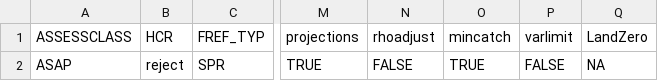
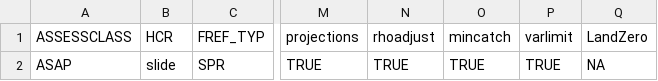
Before and after one commit to lkerr/groundfish-MSE, a CSV file: modelParameters/mproc.csv, drawn as a sheet; only a part is shown, gaps mark what is left out; the diff names each change by its address in the sheet, - before the commit and + after, or states it on an @@ line.

Commit message:
Council 248

```diff
--- a/modelParameters/mproc.csv
+++ b/modelParameters/mproc.csv
-B2 (HCR): reject
+B2 (HCR): slide
-N2 (rhoadjust): FALSE
+N2 (rhoadjust): TRUE
-P2 (varlimit): FALSE
+P2 (varlimit): TRUE
```
